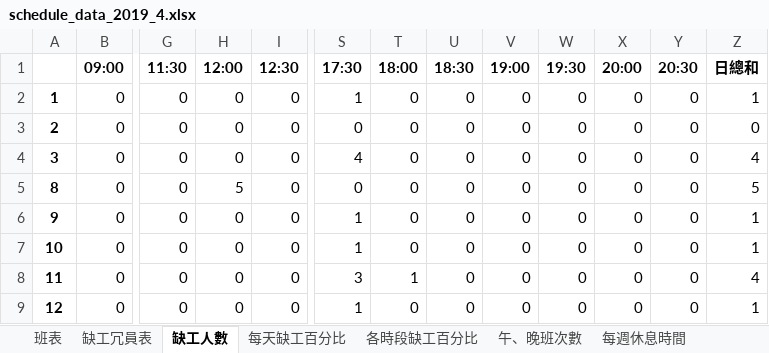
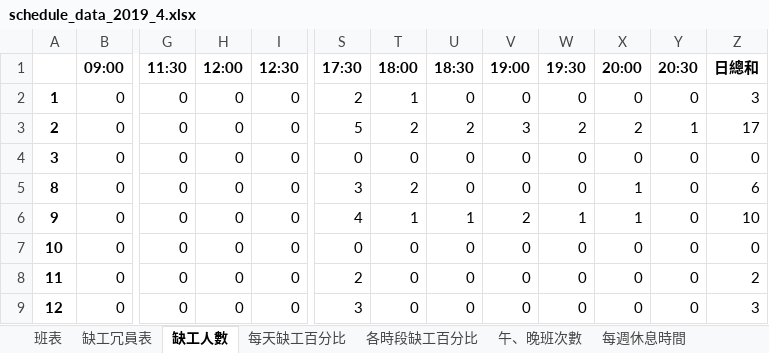
Before and after one commit to h920032/IM_project, an Excel workbook: schedule_data_2019_4.xlsx, sheet 缺工人數, drawn as a sheet; only a part is shown, gaps mark what is left out; values as stored, in another font and other column widths than the file's, no borders; the diff covers the shown part only; the diff names each change by its address in the sheet, - before the commit and + after, or states it on an @@ line.

```diff
--- a/schedule_data_2019_4.xlsx (sheet 缺工人數)
+++ b/schedule_data_2019_4.xlsx (sheet 缺工人數)
-S2 (17:30): 1
+S2 (17:30): 2
-T2 (18:00): 0
+T2 (18:00): 1
-Z2 (日總和): 1
+Z2 (日總和): 3
-S3 (17:30): 0
+S3 (17:30): 5
-T3 (18:00): 0
+T3 (18:00): 2
-U3 (18:30): 0
+U3 (18:30): 2
-V3 (19:00): 0
+V3 (19:00): 3
-W3 (19:30): 0
+W3 (19:30): 2
-X3 (20:00): 0
+X3 (20:00): 2
-Y3 (20:30): 0
+Y3 (20:30): 1
-Z3 (日總和): 0
+Z3 (日總和): 17
-S4 (17:30): 4
+S4 (17:30): 0
-Z4 (日總和): 4
+Z4 (日總和): 0
-H5 (12:00): 5
+H5 (12:00): 0
-S5 (17:30): 0
+S5 (17:30): 3
-T5 (18:00): 0
+T5 (18:00): 2
-X5:X6 (20:00): 0
+X5:X6 (20:00): 1
-Z5 (日總和): 5
+Z5 (日總和): 6
-S6 (17:30): 1
+S6 (17:30): 4
-T6 (18:00): 0
+T6 (18:00): 1
-U6 (18:30): 0
+U6 (18:30): 1
-V6 (19:00): 0
+V6 (19:00): 2
-W6 (19:30): 0
+W6 (19:30): 1
-Z6 (日總和): 1
+Z6 (日總和): 10
-S7 (17:30): 1
+S7 (17:30): 0
-Z7 (日總和): 1
+Z7 (日總和): 0
-S8 (17:30): 3
+S8 (17:30): 2
-T8 (18:00): 1
+T8 (18:00): 0
-Z8 (日總和): 4
+Z8 (日總和): 2
-S9 (17:30): 1
+S9 (17:30): 3
-Z9 (日總和): 1
+Z9 (日總和): 3
```
Also changed, not shown: 48 edited cells elsewhere in this sheet, sheet 班表, sheet 缺工冗員表, sheet 每週休息時間, sheet 午、晚班次數, sheet 每天缺工百分比, sheet 各時段缺工百分比, 9 other files.
